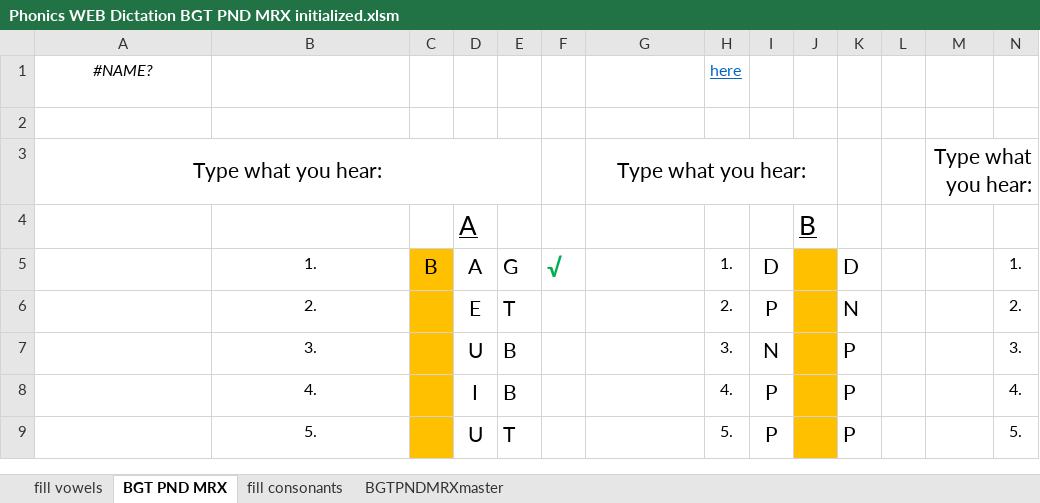
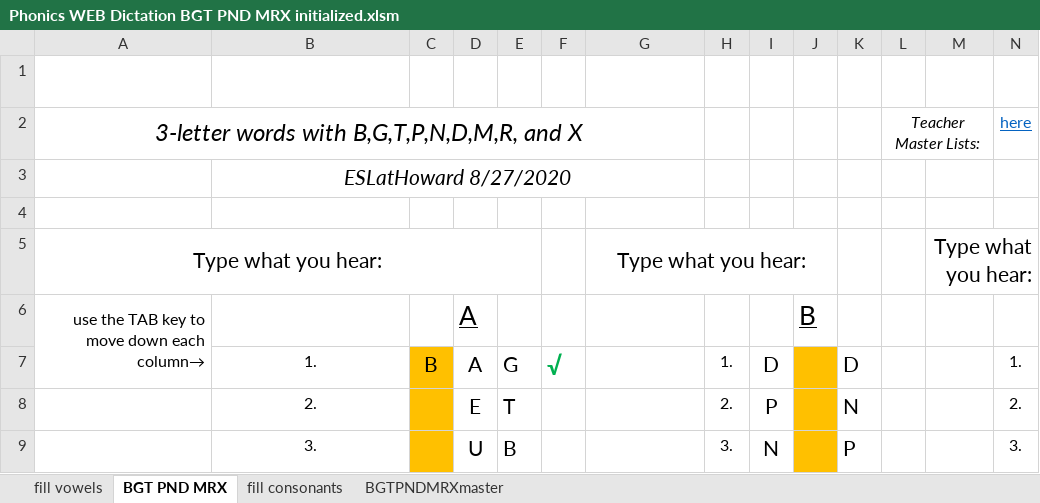
Before and after one commit to YouDoESL/ESLexercise.com, an Excel workbook: Source Workbooks/Phonics WEB Dictation BGT PND MRX initialized.xlsm, sheet BGT PND MRX, drawn as a sheet; only a part is shown; the shorter side is filled out with more unchanged rows; values as stored, in another font and other column widths than the file's, no borders; conditional formats not drawn; removed rows and columns are numbered as before the commit, all else as after; rows hold the shown columns only; the diff names each change by its address in the sheet, - before the commit and + after, or states it on an @@ line.

```diff
--- a/Source Workbooks/Phonics WEB Dictation BGT PND MRX initialized.xlsm (sheet BGT PND MRX)
+++ b/Source Workbooks/Phonics WEB Dictation BGT PND MRX initialized.xlsm (sheet BGT PND MRX)
-row 1: #NAME? |  |  |  |  |  | Teacher Master Lists: | here
+row 1: TabOrder | wwsSetup("useHTTPS",TRUE)
+row 2: 3-letter words with B,G,T,P,N,D,M,R, and X |  |  |  |  |  |  |  |  |  |  | Teacher Master Lists: |  | here
+row 3:  | ESLatHoward 8/27/2020
-A6: (empty)
+A6: use the TAB key to move down each column→
+A6:A7 merged
```
Also changed, not shown: sheet BGTPNDMRXmaster, Source Workbooks/BGMDNPT_cum_assmt.xlsm, Source Workbooks/Phonics Dictation BGMD fill-in and choice.xlsm, 12 other files.
